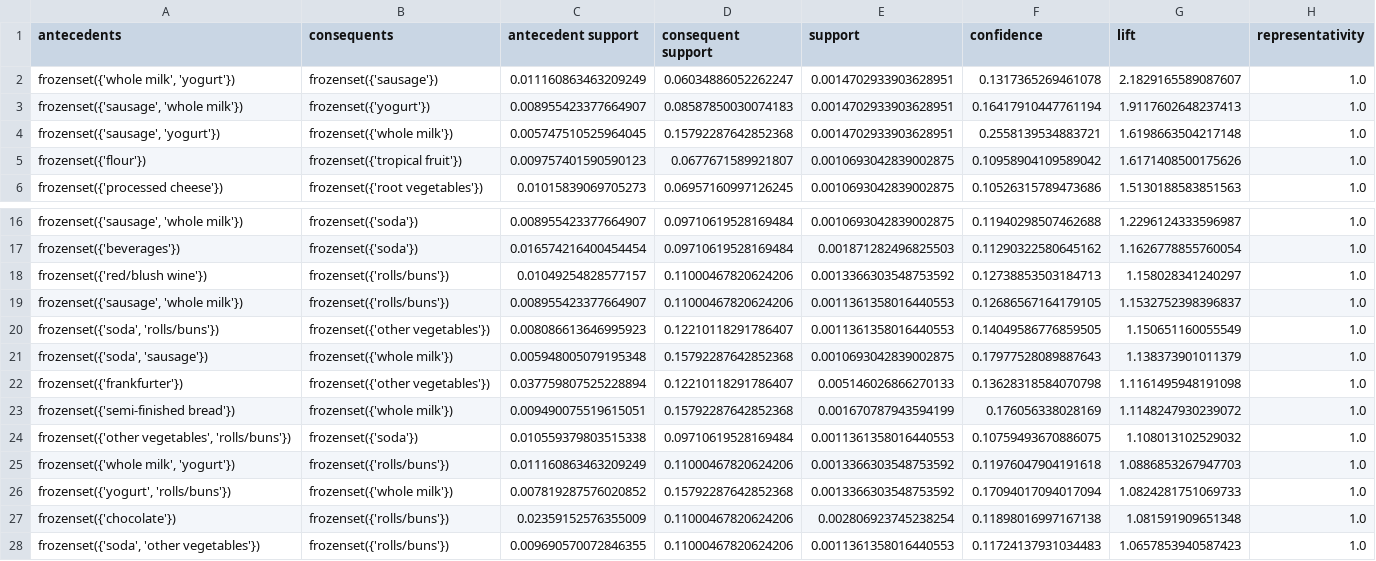
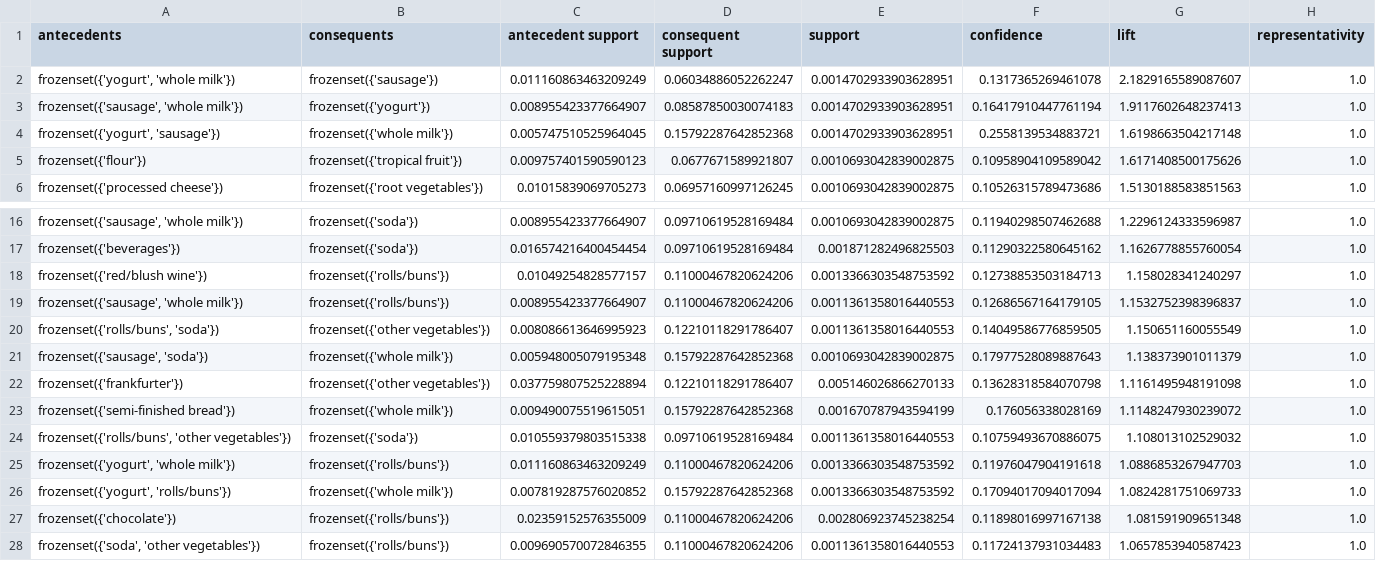
Before and after one commit to dth251/DATA-MINING-PROJECT-01, a CSV file: outputs/tables/04_filtered_rules_lift_gt_1.csv, drawn as a sheet; only a part is shown, gaps mark what is left out; the diff names each change by its address in the sheet, - before the commit and + after, or states it on an @@ line.

```diff
--- a/outputs/tables/04_filtered_rules_lift_gt_1.csv
+++ b/outputs/tables/04_filtered_rules_lift_gt_1.csv
-A2 (antecedents): frozenset({'whole milk', 'yogurt'})
+A2 (antecedents): frozenset({'yogurt', 'whole milk'})
-A4 (antecedents): frozenset({'sausage', 'yogurt'})
+A4 (antecedents): frozenset({'yogurt', 'sausage'})
-A20 (antecedents): frozenset({'soda', 'rolls/buns'})
+A20 (antecedents): frozenset({'rolls/buns', 'soda'})
-A21 (antecedents): frozenset({'soda', 'sausage'})
+A21 (antecedents): frozenset({'sausage', 'soda'})
-A24 (antecedents): frozenset({'other vegetables', 'rolls/buns'})
+A24 (antecedents): frozenset({'rolls/buns', 'other vegetables'})
-A25 (antecedents): frozenset({'whole milk', 'yogurt'})
+A25 (antecedents): frozenset({'yogurt', 'whole milk'})
```
Also changed, not shown: outputs/tables/02_support_confidence_grid.csv, outputs/tables/03_benchmark_apriori_vs_fpgrowth.csv, 13 other files.
